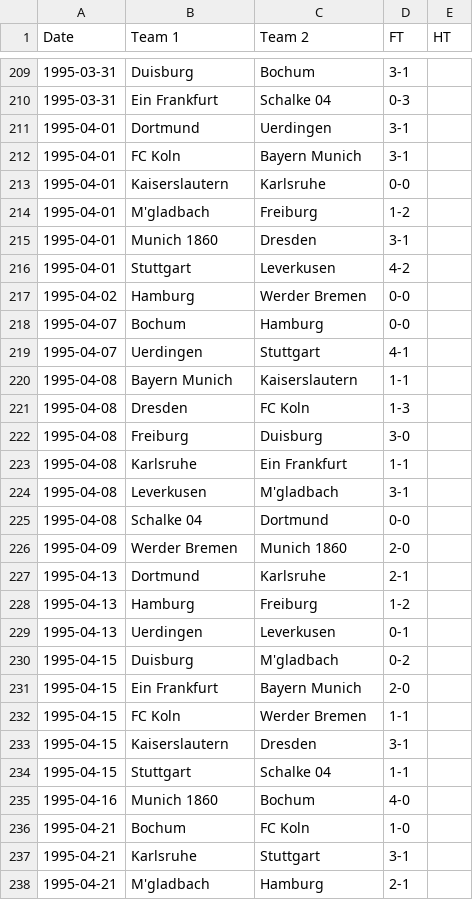
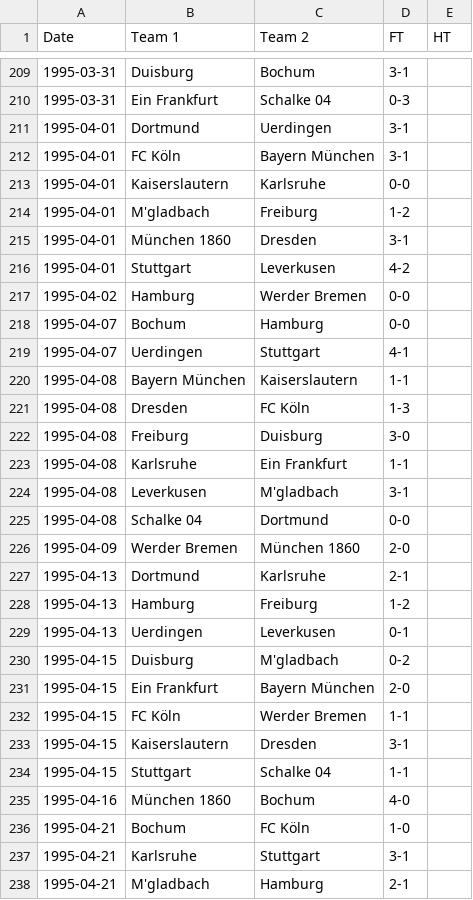
Before and after one commit to footballcsv/deutschland, a CSV file: 1994-95/bundesliga.csv, drawn as a sheet; only a part is shown, gaps mark what is left out; the diff covers the shown part only.

```diff
--- a/1994-95/bundesliga.csv
+++ b/1994-95/bundesliga.csv
@@ -211,6 +211,6 @@ Date,Team 1,Team 2,FT,HT
 1995-04-01,Dortmund,Uerdingen,3-1,
-1995-04-01,FC Koln,Bayern Munich,3-1,
+1995-04-01,FC Köln,Bayern München,3-1,
 1995-04-01,Kaiserslautern,Karlsruhe,0-0,
 1995-04-01,M'gladbach,Freiburg,1-2,
-1995-04-01,Munich 1860,Dresden,3-1,
+1995-04-01,München 1860,Dresden,3-1,
 1995-04-01,Stuttgart,Leverkusen,4-2,
@@ -219,4 +219,4 @@ Date,Team 1,Team 2,FT,HT
 1995-04-07,Uerdingen,Stuttgart,4-1,
-1995-04-08,Bayern Munich,Kaiserslautern,1-1,
-1995-04-08,Dresden,FC Koln,1-3,
+1995-04-08,Bayern München,Kaiserslautern,1-1,
+1995-04-08,Dresden,FC Köln,1-3,
 1995-04-08,Freiburg,Duisburg,3-0,
@@ -225,3 +225,3 @@ Date,Team 1,Team 2,FT,HT
 1995-04-08,Schalke 04,Dortmund,0-0,
-1995-04-09,Werder Bremen,Munich 1860,2-0,
+1995-04-09,Werder Bremen,München 1860,2-0,
 1995-04-13,Dortmund,Karlsruhe,2-1,
@@ -230,8 +230,8 @@ Date,Team 1,Team 2,FT,HT
 1995-04-15,Duisburg,M'gladbach,0-2,
-1995-04-15,Ein Frankfurt,Bayern Munich,2-0,
-1995-04-15,FC Koln,Werder Bremen,1-1,
+1995-04-15,Ein Frankfurt,Bayern München,2-0,
+1995-04-15,FC Köln,Werder Bremen,1-1,
 1995-04-15,Kaiserslautern,Dresden,3-1,
 1995-04-15,Stuttgart,Schalke 04,1-1,
-1995-04-16,Munich 1860,Bochum,4-0,
-1995-04-21,Bochum,FC Koln,1-0,
+1995-04-16,München 1860,Bochum,4-0,
+1995-04-21,Bochum,FC Köln,1-0,
 1995-04-21,Karlsruhe,Stuttgart,3-1,
```
Also changed, not shown: 92 edited cells elsewhere in this file, 1993-94/bundesliga2.csv, 1995-96/bundesliga.csv, 39 other files.
